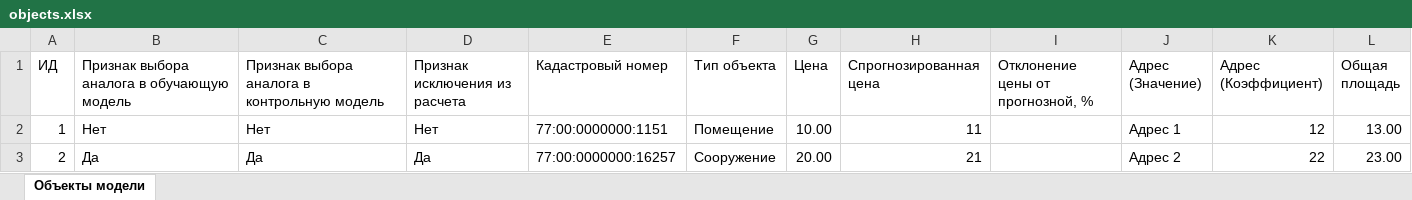
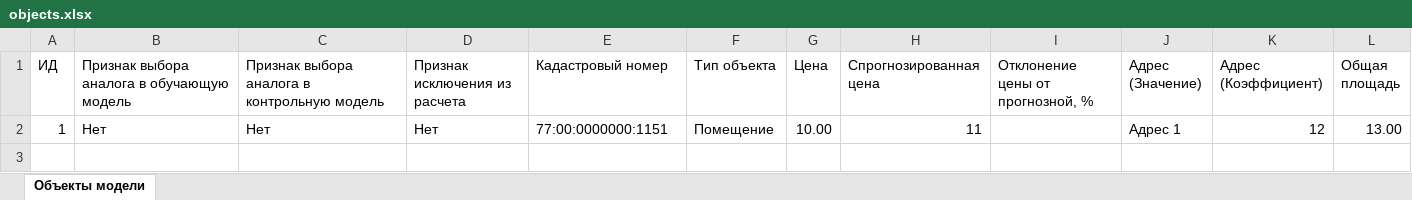
Before and after one commit to koutinho/KadOzenka, an Excel workbook: Source/KadOzenka.Dal.IntegrationTests/Modeling/_Files/objects.xlsx, sheet Объекты модели, drawn as a sheet; values as stored, in another font and other column widths than the file's, no borders; the diff names each change by its address in the sheet, - before the commit and + after, or states it on an @@ line.

```diff
--- a/Source/KadOzenka.Dal.IntegrationTests/Modeling/_Files/objects.xlsx (sheet Объекты модели)
+++ b/Source/KadOzenka.Dal.IntegrationTests/Modeling/_Files/objects.xlsx (sheet Объекты модели)
-row 3: 2 | Да | Да | Да | 77:00:0000000:16257 | Сооружение | 20.00 | 21 |  | Адрес 2 | 22 | 23.00
```
Also changed, not shown: 6 other files.
